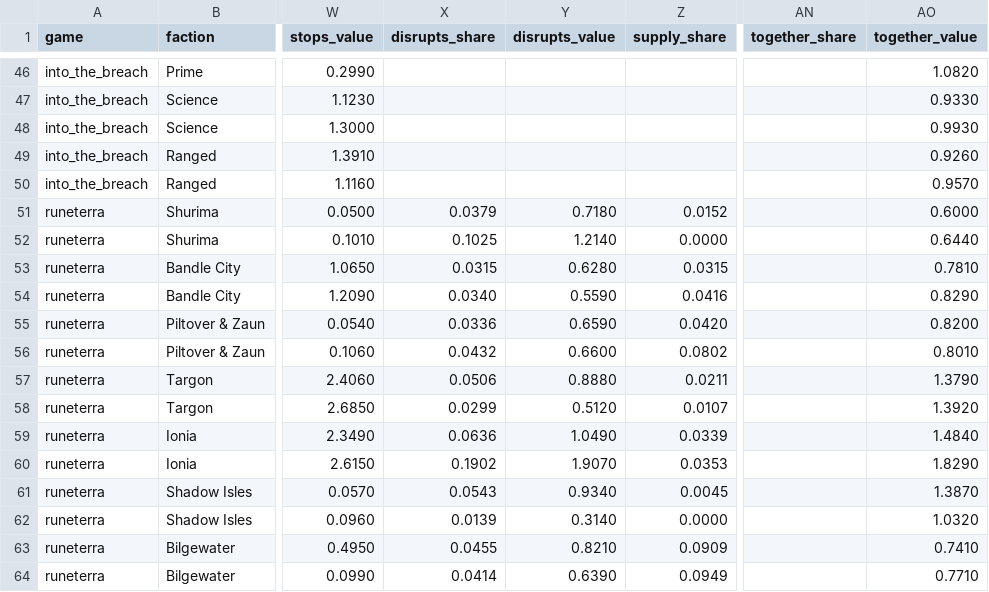
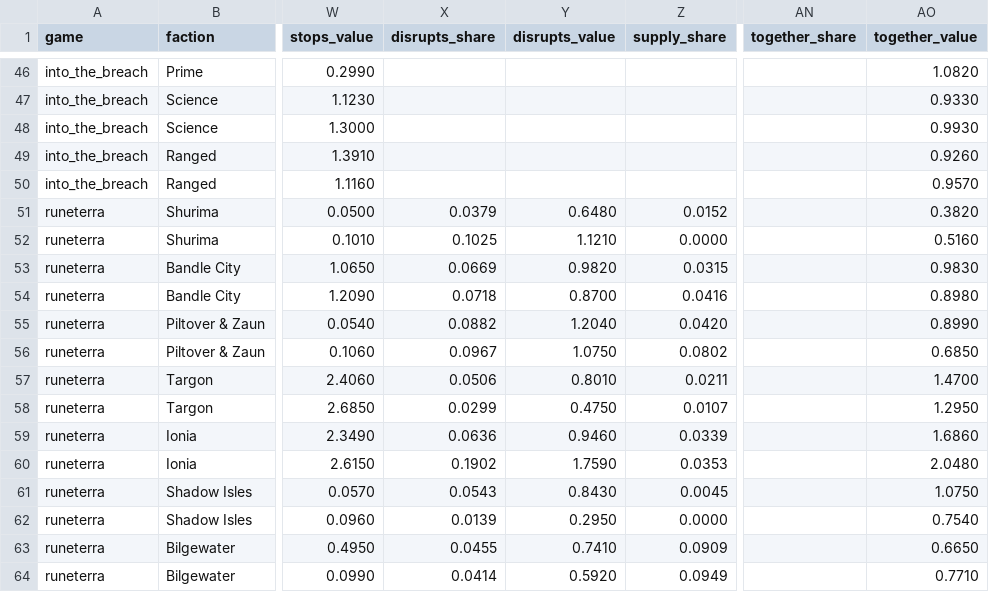
Before and after one commit to npgeorgiou/three-bases, a TSV file: library/cards_db/axes.tsv, drawn as a sheet; only a part is shown, gaps mark what is left out; the diff covers the shown part only; the diff names each change by its address in the sheet, - before the commit and + after, or states it on an @@ line.

```diff
--- a/library/cards_db/axes.tsv
+++ b/library/cards_db/axes.tsv
-Y51 (disrupts_value): 0.7180
+Y51 (disrupts_value): 0.6480
-AO51 (together_value): 0.6000
+AO51 (together_value): 0.3820
-Y52 (disrupts_value): 1.2140
+Y52 (disrupts_value): 1.1210
-AO52 (together_value): 0.6440
+AO52 (together_value): 0.5160
-X53 (disrupts_share): 0.0315
+X53 (disrupts_share): 0.0669
-Y53 (disrupts_value): 0.6280
+Y53 (disrupts_value): 0.9820
-AO53 (together_value): 0.7810
+AO53 (together_value): 0.9830
-X54 (disrupts_share): 0.0340
+X54 (disrupts_share): 0.0718
-Y54 (disrupts_value): 0.5590
+Y54 (disrupts_value): 0.8700
-AO54 (together_value): 0.8290
+AO54 (together_value): 0.8980
-X55 (disrupts_share): 0.0336
+X55 (disrupts_share): 0.0882
-Y55 (disrupts_value): 0.6590
+Y55 (disrupts_value): 1.2040
-AO55 (together_value): 0.8200
+AO55 (together_value): 0.8990
-X56 (disrupts_share): 0.0432
+X56 (disrupts_share): 0.0967
-Y56 (disrupts_value): 0.6600
+Y56 (disrupts_value): 1.0750
-AO56 (together_value): 0.8010
+AO56 (together_value): 0.6850
-Y57 (disrupts_value): 0.8880
+Y57 (disrupts_value): 0.8010
-AO57 (together_value): 1.3790
+AO57 (together_value): 1.4700
-Y58 (disrupts_value): 0.5120
+Y58 (disrupts_value): 0.4750
-AO58 (together_value): 1.3920
+AO58 (together_value): 1.2950
-Y59 (disrupts_value): 1.0490
+Y59 (disrupts_value): 0.9460
-AO59 (together_value): 1.4840
+AO59 (together_value): 1.6860
-Y60 (disrupts_value): 1.9070
+Y60 (disrupts_value): 1.7590
-AO60 (together_value): 1.8290
+AO60 (together_value): 2.0480
-Y61 (disrupts_value): 0.9340
+Y61 (disrupts_value): 0.8430
-AO61 (together_value): 1.3870
+AO61 (together_value): 1.0750
-Y62 (disrupts_value): 0.3140
+Y62 (disrupts_value): 0.2950
-AO62 (together_value): 1.0320
+AO62 (together_value): 0.7540
-Y63 (disrupts_value): 0.8210
+Y63 (disrupts_value): 0.7410
-AO63 (together_value): 0.7410
+AO63 (together_value): 0.6650
-Y64 (disrupts_value): 0.6390
+Y64 (disrupts_value): 0.5920
```
Also changed, not shown: 33 edited cells elsewhere in this file, factions/wheel/work/shapes.tsv, library/cards_db/wheel/radius_links.tsv, 5 other files.
